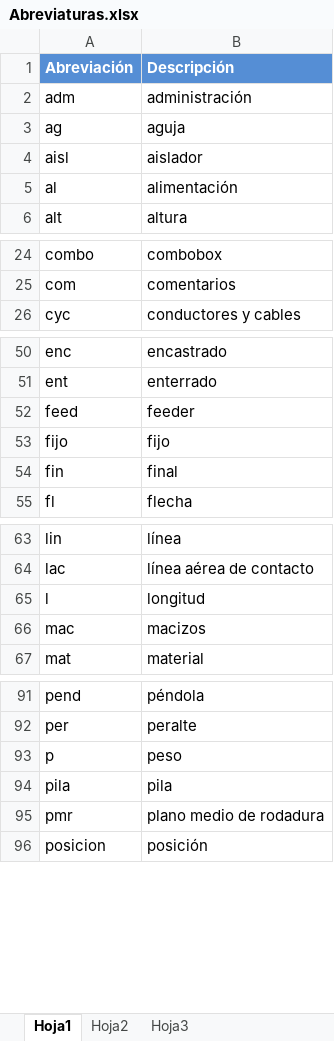
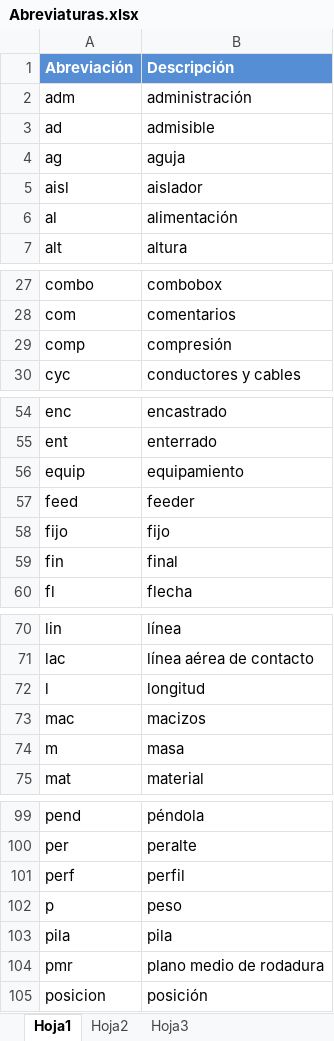
Before and after one commit to VictorSENER/reposLECatenaria, an Excel workbook: Abreviaturas.xlsx, sheet Hoja1, drawn as a sheet; only a part is shown, gaps mark what is left out; values as stored, in another font and other column widths than the file's, no borders; the diff covers the shown part only; the diff names each change by its address in the sheet, - before the commit and + after, or states it on an @@ line.

```diff
--- a/Abreviaturas.xlsx (sheet Hoja1)
+++ b/Abreviaturas.xlsx (sheet Hoja1)
+row 3: ad | admisible
+row 29: comp | compresión
+row 56: equip | equipamiento
+row 74: m | masa
+row 101: perf | perfil
```
Also changed, not shown: 10 added rows elsewhere in this sheet.
